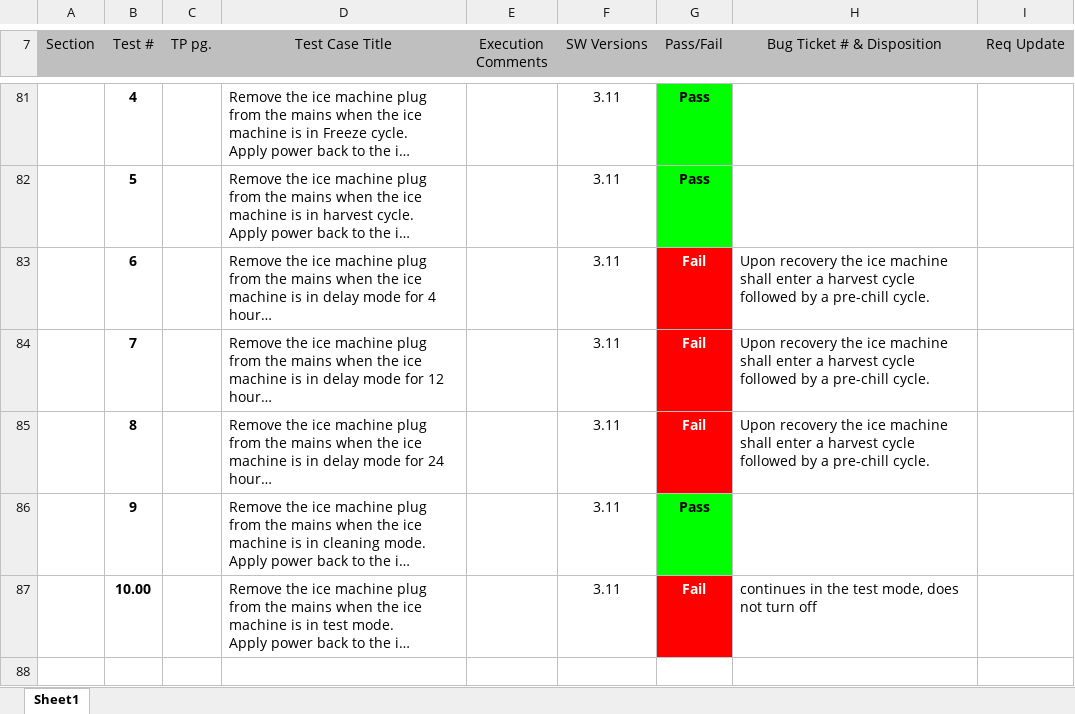
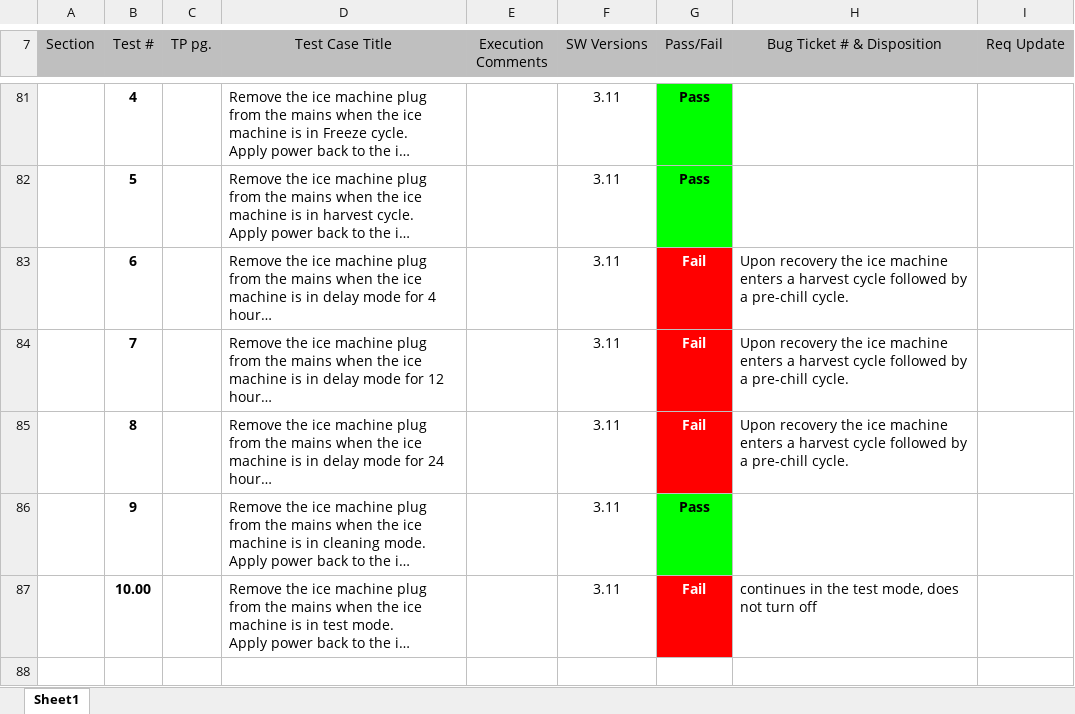
Before and after one commit to awoltman/winter, an Excel workbook: winter/Neo-Koolaire Regression Test -3-0011.xlsx, sheet Sheet1, drawn as a sheet; only a part is shown, gaps mark what is left out; long unchanged cells end in …; values as stored, in another font and other column widths than the file's, no borders; conditional formats not drawn; the diff names each change by its address in the sheet, - before the commit and + after, or states it on an @@ line.

Commit message:
this is the whole regression test, only waiting on test mode to see if it shuts off after 500 cycles

```diff
--- a/winter/Neo-Koolaire Regression Test -3-0011.xlsx (sheet Sheet1)
+++ b/winter/Neo-Koolaire Regression Test -3-0011.xlsx (sheet Sheet1)
-H83:H85 (Bug Ticket # & Disposition): …ice machine shall enter a harvest…
+H83:H85 (Bug Ticket # & Disposition): …ice machine enters a harvest…
```
